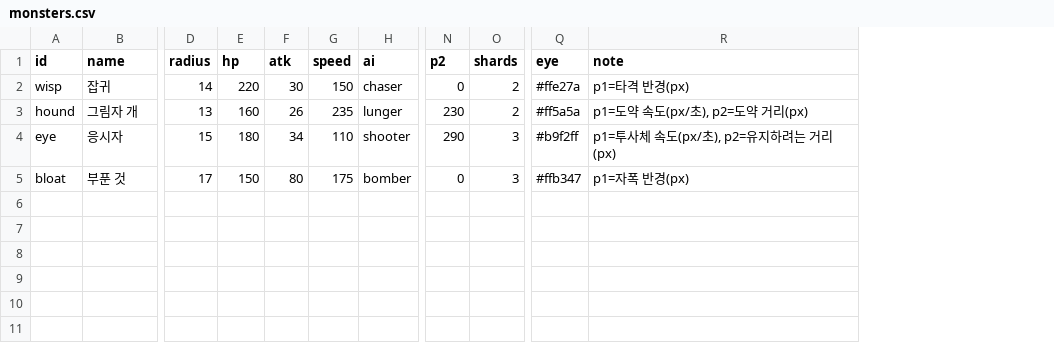
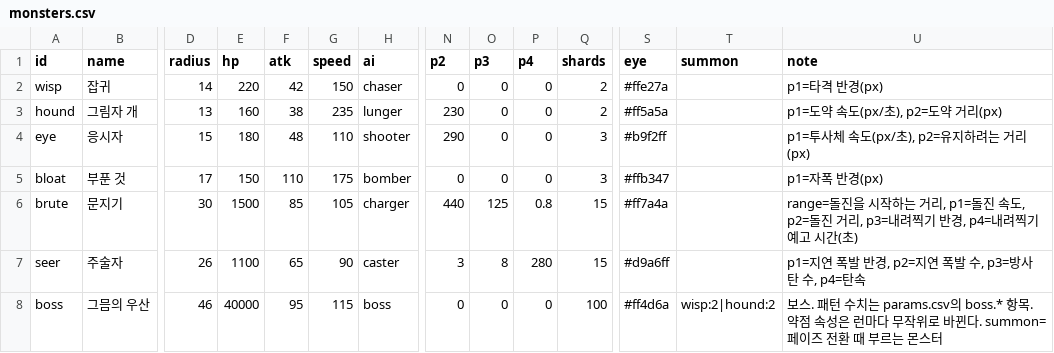
Before and after one commit to zerocoke8/tarcov, a CSV file: data/monsters.csv, drawn as a sheet; only a part is shown, gaps mark what is left out; rows hold the shown columns only; the diff names each change by its address in the sheet, - before the commit and + after, or states it on an @@ line.

```diff
--- a/data/monsters.csv
+++ b/data/monsters.csv
+column O (p3), rows 2-5: all 0
+column P (p4), rows 2-5: all 0
+column T (summon), empty
-F2 (atk): 30
+F2 (atk): 42
-F3 (atk): 26
+F3 (atk): 38
-F4 (atk): 34
+F4 (atk): 48
-F5 (atk): 80
+F5 (atk): 110
+row 6: brute | 문지기 | 30 | 1500 | 85 | 105 | charger | 440 | 125 | 0.8 | 15 | #ff7a4a |  | range=돌진을 시작하는 거리, p1=돌진 속도, p2=돌진 거리, p3=내려찍기 반경, p4=내려찍기 예고 시간(초)
+row 7: seer | 주술자 | 26 | 1100 | 65 | 90 | caster | 3 | 8 | 280 | 15 | #d9a6ff |  | p1=지연 폭발 반경, p2=지연 폭발 수, p3=방사 탄 수, p4=탄속
+row 8: boss | 그믐의 우산 | 46 | 40000 | 95 | 115 | boss | 0 | 0 | 0 | 100 | #ff4d6a | wisp:2|hound:2 | 보스. 패턴 수치는 params.csv의 boss.* 항목. 약점 속성은 런마다 무작위로 바뀐다. summon=페이즈 전환 때 부르는 몬스터
```
Also changed, not shown: data/params.csv, data/sectors.csv, 43 other files.
